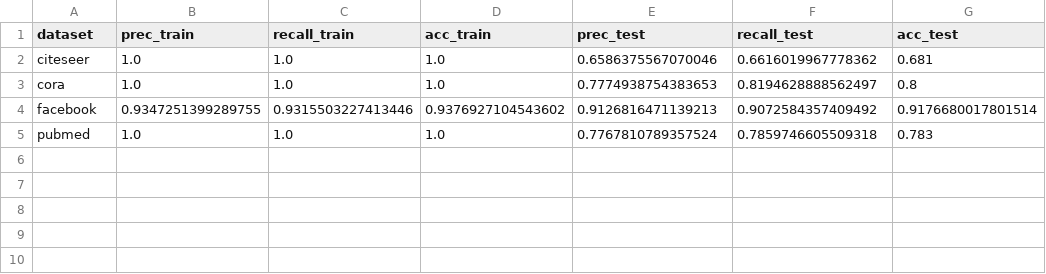
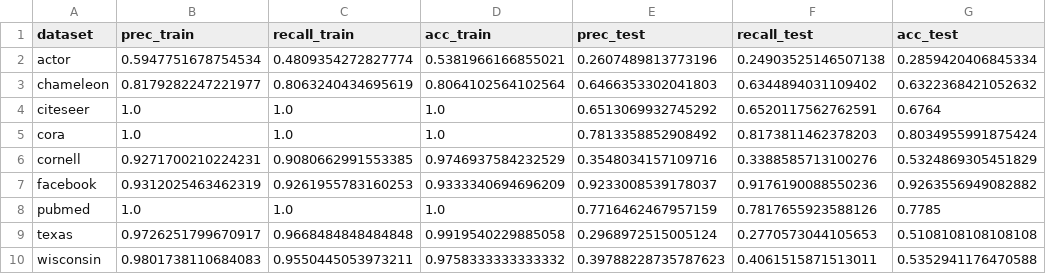
Before and after one commit to GraphFramEx/graphframex, a CSV file: csv/node_classification/real/nc_real_gnn_scores.csv, drawn as a sheet.

```diff
--- a/csv/node_classification/real/nc_real_gnn_scores.csv
+++ b/csv/node_classification/real/nc_real_gnn_scores.csv
@@ -1,5 +1,10 @@
 dataset,prec_train,recall_train,acc_train,prec_test,recall_test,acc_test
-citeseer,1.0,1.0,1.0,0.6586375567070046,0.6616019967778362,0.681
-cora,1.0,1.0,1.0,0.7774938754383653,0.8194628888562497,0.8
-facebook,0.9347251399289755,0.9315503227413446,0.9376927104543602,0.9126816471139213,0.9072584357409492,0.9176680017801514
-pubmed,1.0,1.0,1.0,0.7767810789357524,0.7859746605509318,0.783
+actor,0.5947751678754534,0.4809354272827774,0.5381966166855021,0.2607489813773196,0.24903525146507138,0.2859420406845334
+chameleon,0.8179282247221977,0.8063240434695619,0.8064102564102564,0.6466353302041803,0.6344894031109402,0.6322368421052632
+citeseer,1.0,1.0,1.0,0.6513069932745292,0.6520117562762591,0.6764
+cora,1.0,1.0,1.0,0.7813358852908492,0.8173811462378203,0.8034955991875424
+cornell,0.9271700210224231,0.9080662991553385,0.9746937584232529,0.3548034157109716,0.3388585713100276,0.5324869305451829
+facebook,0.9312025463462319,0.9261955783160253,0.9333340694696209,0.9233008539178037,0.9176190088550236,0.9263556949082882
+pubmed,1.0,1.0,1.0,0.7716462467957159,0.7817655923588126,0.7785
+texas,0.9726251799670917,0.9668484848484848,0.9919540229885058,0.2968972515005124,0.2770573044105653,0.5108108108108108
+wisconsin,0.9801738110684083,0.9550445053973211,0.9758333333333332,0.39788228735787623,0.4061515871513011,0.5352941176470588
```
Also changed, not shown: 29 other files.
